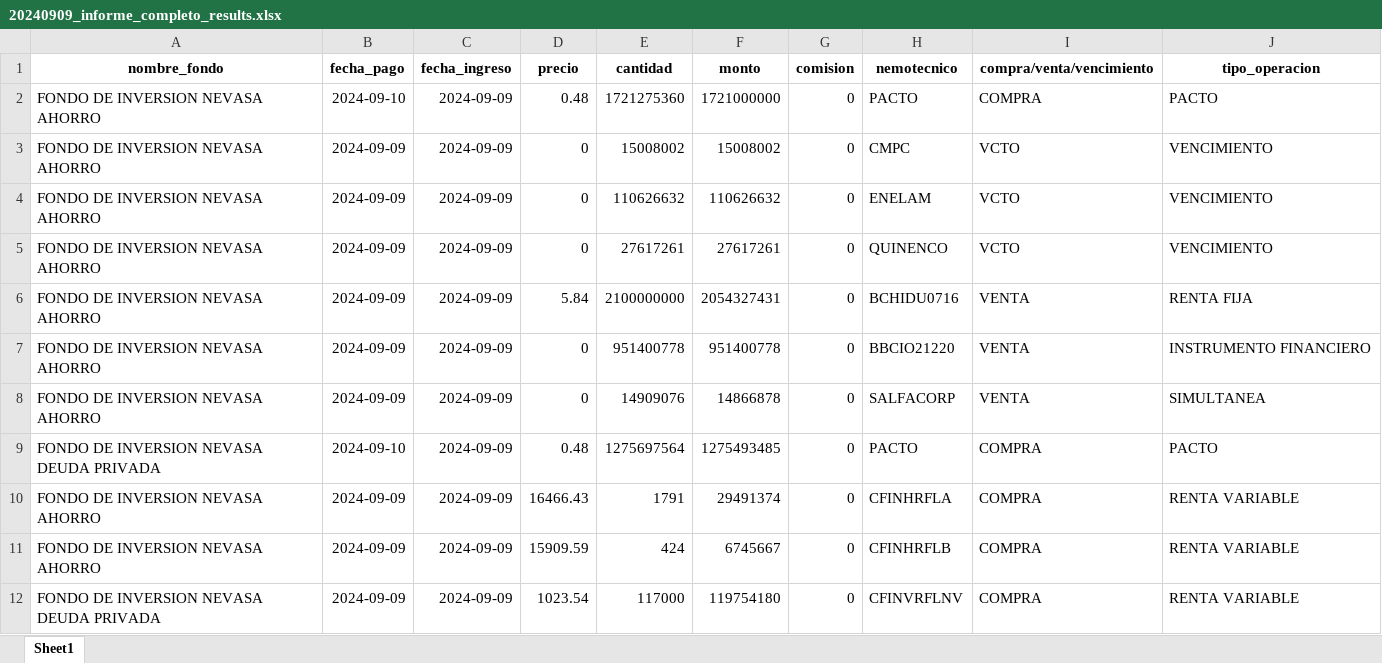
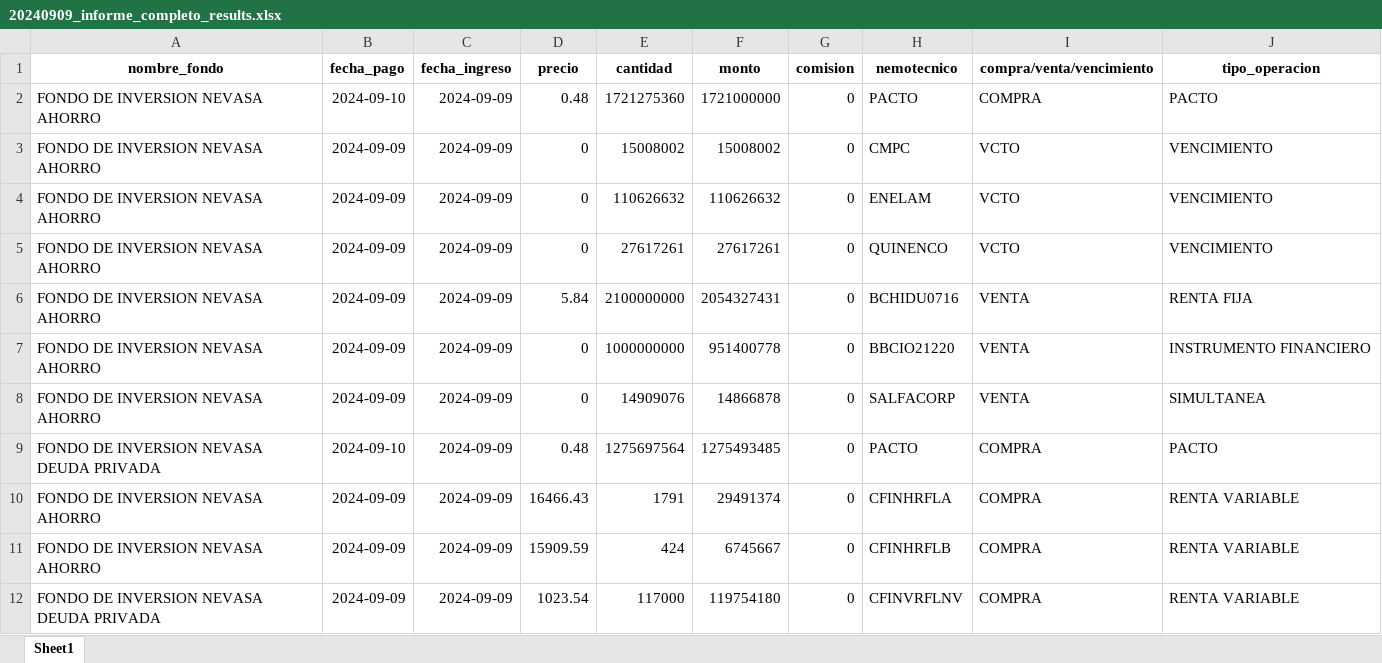
Before and after one commit to Creasys-Risk/parser_delta, an Excel workbook: Nevasa/InformeCompleto/20240909/20240909_informe_completo_results.xlsx, sheet Sheet1, drawn as a sheet; values as stored, in another font and other column widths than the file's, no borders; the diff names each change by its address in the sheet, - before the commit and + after, or states it on an @@ line.

Commit message:
Se corrige la cantidad en los instrumentos financieros.
Esta tiene que ser igual al monto reportado en el informe, no al monto que se usa en el excel.

```diff
--- a/Nevasa/InformeCompleto/20240909/20240909_informe_completo_results.xlsx (sheet Sheet1)
+++ b/Nevasa/InformeCompleto/20240909/20240909_informe_completo_results.xlsx (sheet Sheet1)
-E7 (cantidad): 951400778
+E7 (cantidad): 1000000000
```
Also changed, not shown: 1 other file.
